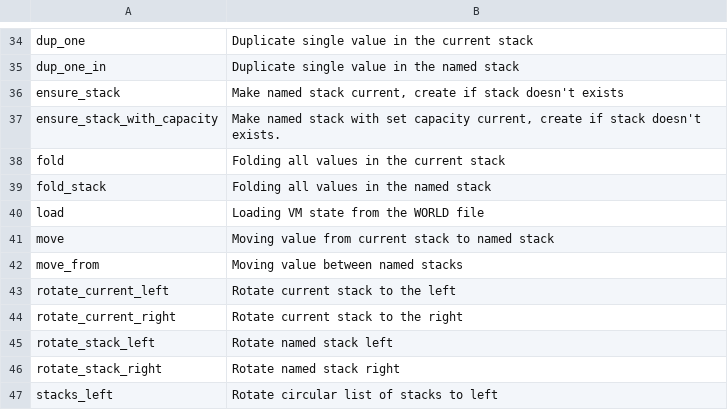
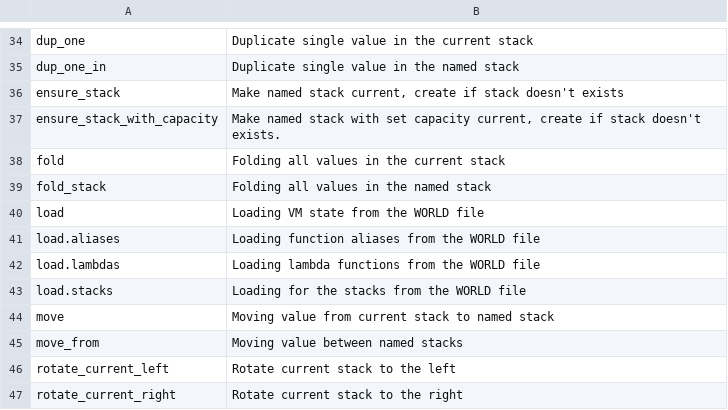
Before and after one commit to vulogov/Bund, a CSV file: Documentation/Bund_Library_Guide/index.csv, drawn as a sheet; only a part is shown, gaps mark what is left out; the shorter side is filled out with more unchanged rows; the diff names each change by its address in the sheet, - before the commit and + after, or states it on an @@ line.

```diff
--- a/Documentation/Bund_Library_Guide/index.csv
+++ b/Documentation/Bund_Library_Guide/index.csv
+row 41: load.aliases | Loading function aliases from the WORLD file
+row 42: load.lambdas | Loading lambda functions from the WORLD file
+row 43: load.stacks | Loading for the stacks from the WORLD file
```
Also changed, not shown: Documentation/Bund_Library_Guide/index_unsorted.csv, 14 other files.
